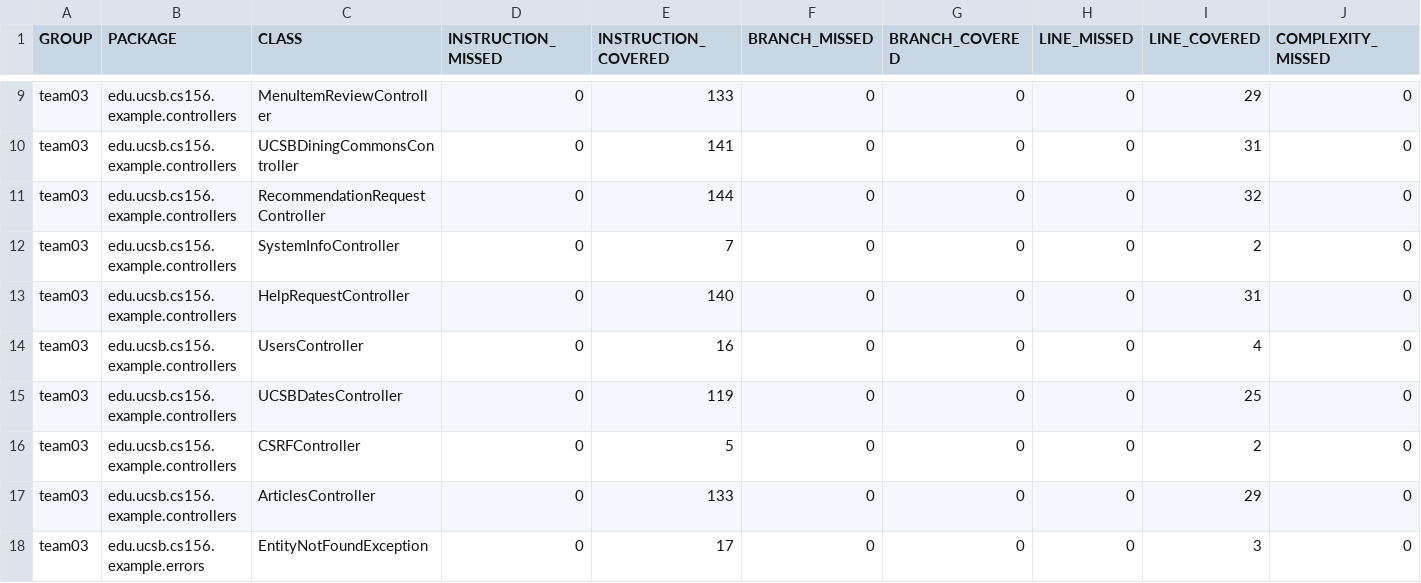
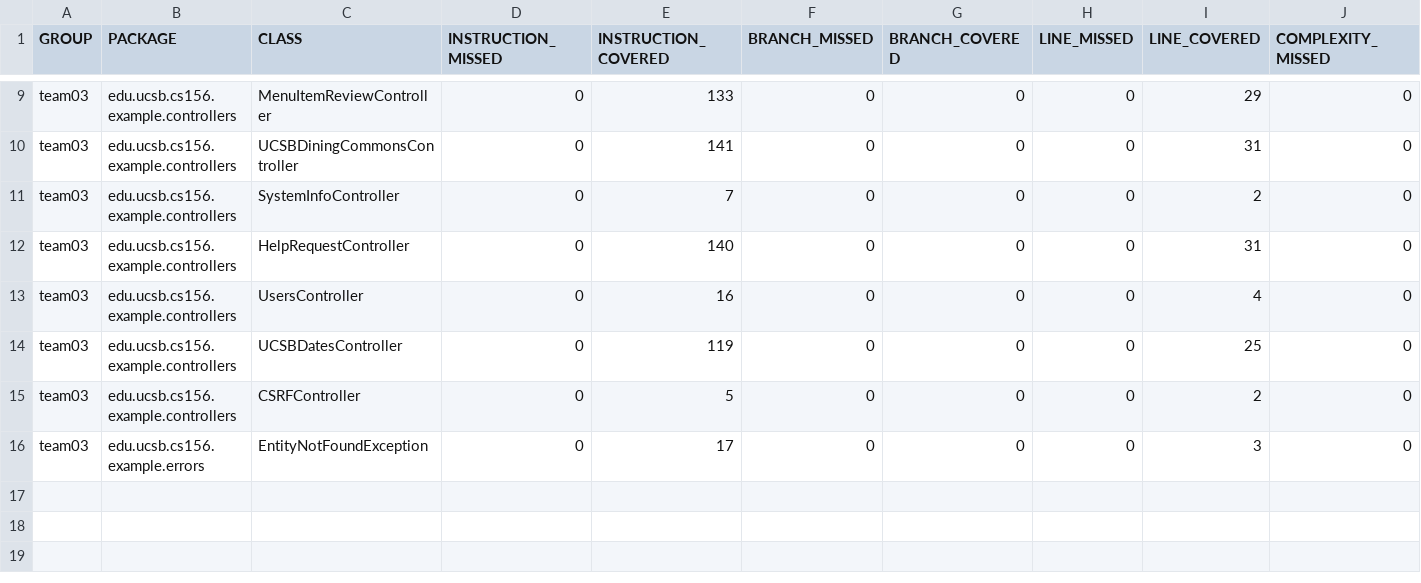
Before and after one commit to ucsb-cs156-s24/team03-s24-4pm-5, a CSV file: prs/106/jacoco/jacoco.csv, drawn as a sheet; only a part is shown, gaps mark what is left out; rows hold the shown columns only; the diff names each change by its address in the sheet, - before the commit and + after, or states it on an @@ line.

Commit message:
Deploying to gh-pages from @ ucsb-cs156-s24/team03-s24-4pm-5@9df9d8be3d2821f947291ceae74585360bff2e49 🚀

```diff
--- a/prs/106/jacoco/jacoco.csv
+++ b/prs/106/jacoco/jacoco.csv
-row 11: team03 | edu.ucsb.cs156.example.controllers | RecommendationRequestController | 0 | 144 | 0 | 0 | 0 | 32 | 0
-row 17: team03 | edu.ucsb.cs156.example.controllers | ArticlesController | 0 | 133 | 0 | 0 | 0 | 29 | 0
```
Also changed, not shown: 9 other files.
